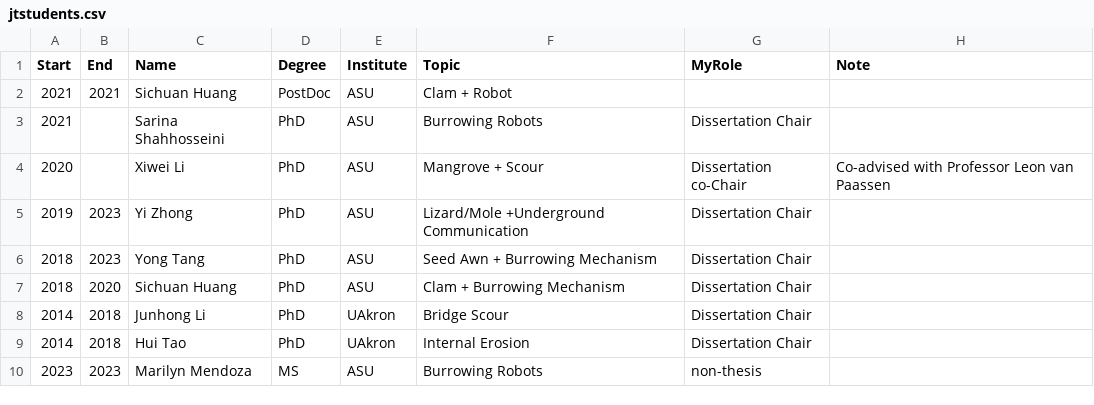
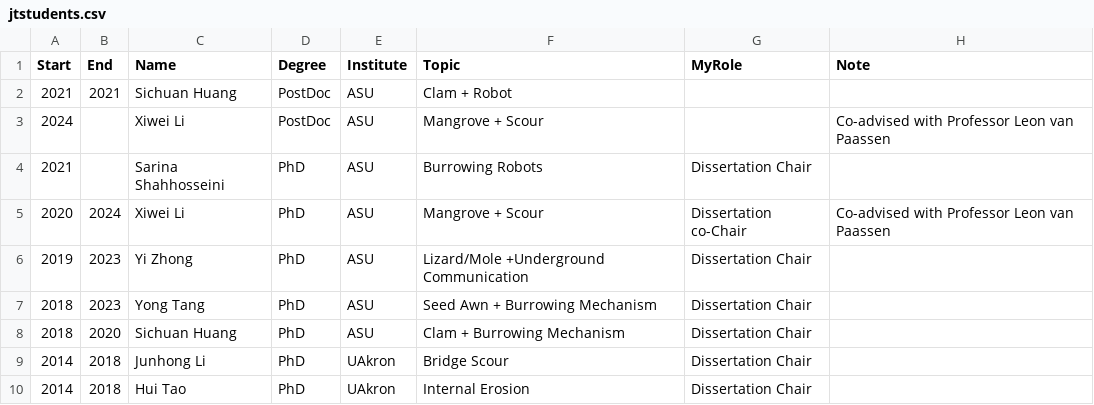
Before and after one commit to juliantao/jtaocv, a CSV file: data/jtstudents.csv, drawn as a sheet; only a part is shown; the shorter side is filled out with more unchanged rows.

```diff
--- a/data/jtstudents.csv
+++ b/data/jtstudents.csv
@@ -2,4 +2,5 @@ Start,End,Name,Degree,Institute,Topic,MyRole,Note
 2021,2021,Sichuan Huang,PostDoc,ASU,Clam + Robot,,
+2024,,Xiwei Li,PostDoc,ASU,Mangrove + Scour,,Co-advised with Professor Leon van Paassen,
 2021,,Sarina Shahhosseini,PhD,ASU,Burrowing Robots,Dissertation Chair,
-2020,,Xiwei Li,PhD,ASU,Mangrove + Scour,Dissertation co-Chair,Co-advised with Professor Leon van Paassen
+2020,2024,Xiwei Li,PhD,ASU,Mangrove + Scour,Dissertation co-Chair,Co-advised with Professor Leon van Paassen
 2019,2023,Yi Zhong,PhD,ASU,Lizard/Mole +Underground Communication,Dissertation Chair,
```
Also changed, not shown: 18 other files.
